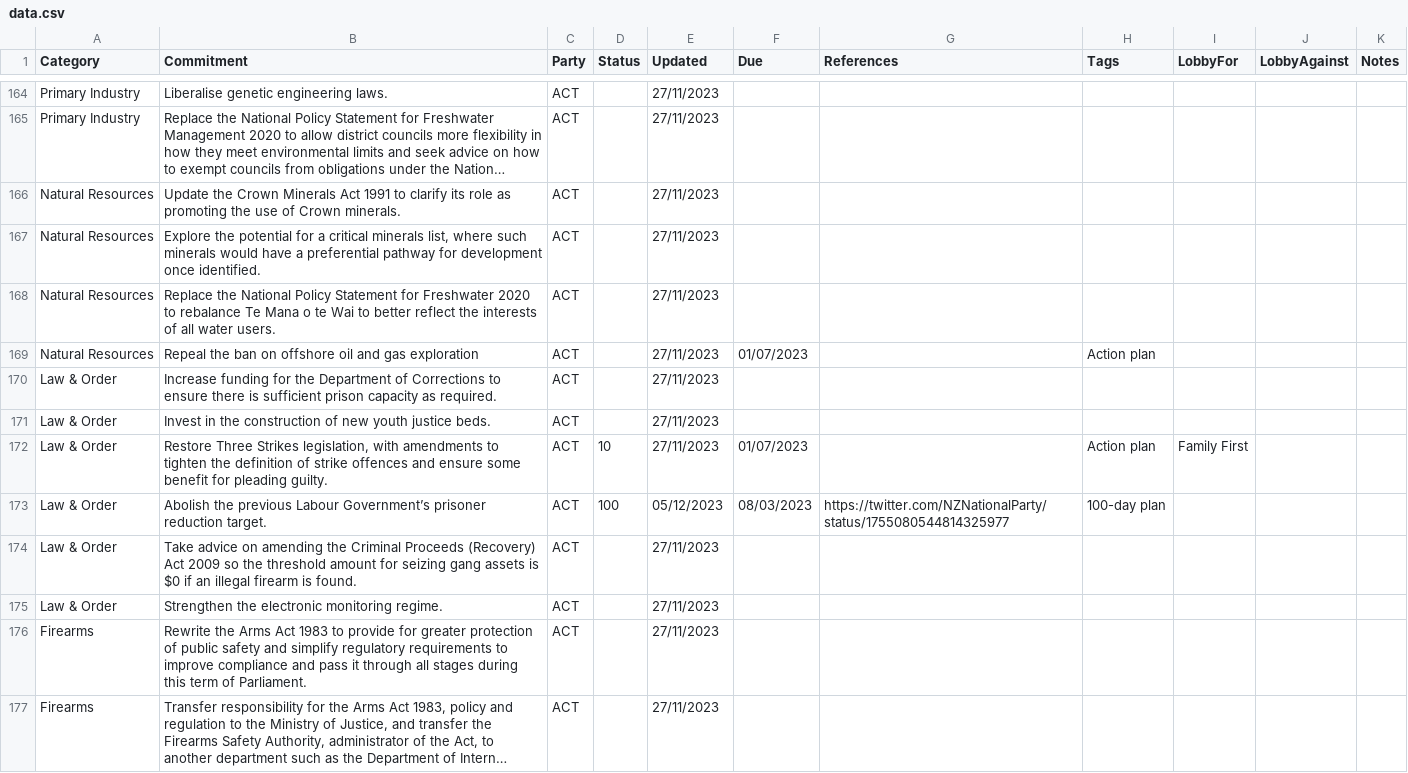
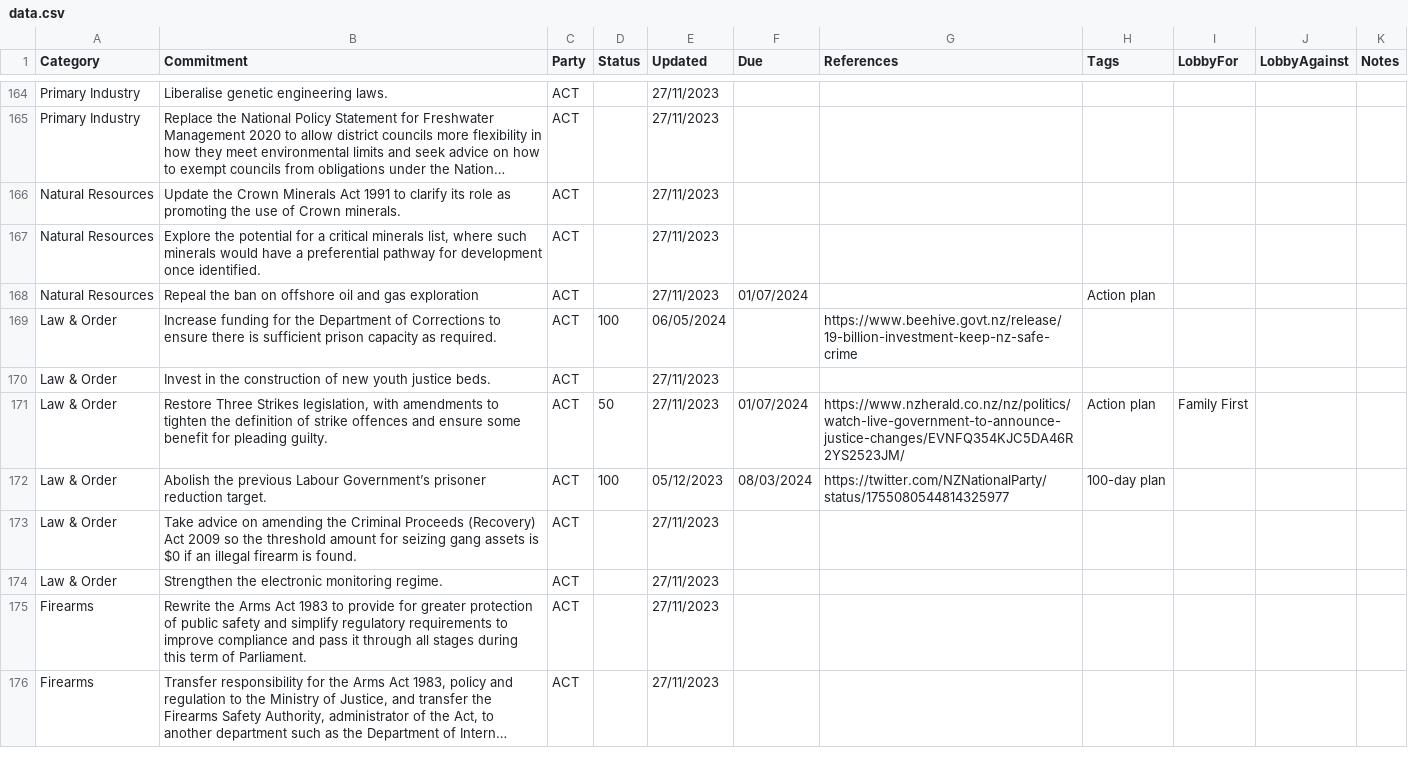
Before and after one commit to dieuwedeboer/coalition-tracker-nz, a CSV file: src/data/data.csv, drawn as a sheet; only a part is shown, gaps mark what is left out; long unchanged cells end in …; the diff covers the shown part only.

Commit message:
May update and sorting for date columns

```diff
--- a/src/data/data.csv
+++ b/src/data/data.csv
@@ -167,8 +167,7 @@ Natural Resources,Update the Crown Minerals Act 1991 to clarify its role as prom
 Natural Resources,"Explore the potential for a critical minerals list, where such minerals would have a preferential pathway for development once identified.",ACT,,27/11/2023,,,,,,
-Natural Resources,Replace the National Policy Statement for Freshwater 2020 to rebalance Te Mana o te Wai to better reflect the interests of all water users.,ACT,,27/11/2023,,,,,,
-Natural Resources,Repeal the ban on offshore oil and gas exploration,ACT,,27/11/2023,01/07/2023,,Action plan,,,
-Law & Order,Increase funding for the Department of Corrections to ensure there is sufficient prison capacity as required.,ACT,,27/11/2023,,,,,,
+Natural Resources,Repeal the ban on offshore oil and gas exploration,ACT,,27/11/2023,01/07/2024,,Action plan,,,
+Law & Order,Increase funding for the Department of Corrections to ensure there is sufficient prison capacity as required.,ACT,100,06/05/2024,,https://www.beehive.govt.nz/release/19-billion-investment-keep-nz-safe-crime,,,,
 Law & Order,Invest in the construction of new youth justice beds.,ACT,,27/11/2023,,,,,,
-Law & Order,"Restore Three Strikes legislation, with amendments to tighten the definition of strike offences and ensure some benefit for pleading guilty.",ACT,10,27/11/2023,01/07/2023,,Action plan,Family First,,
-Law & Order,Abolish the previous Labour Government’s prisoner reduction target.,ACT,100,05/12/2023,08/03/2023,https://twitter.com/NZNationalParty/status/1755080544814325977,100-day plan,,,
+Law & Order,"Restore Three Strikes legislation, with amendments to tighten the definition of strike offences and ensure some benefit for pleading guilty.",ACT,50,27/11/2023,01/07/2024,https://www.nzherald.co.nz/nz/politics/watch-live-government-to-announce-justice-changes/EVNFQ354KJC5DA46R2YS2523JM/,Action plan,Family First,,
+Law & Order,Abolish the previous Labour Government’s prisoner reduction target.,ACT,100,05/12/2023,08/03/2024,https://twitter.com/NZNationalParty/status/1755080544814325977,100-day plan,,,
 Law & Order,Take advice on amending the Criminal Proceeds (Recovery) Act 2009 so the threshold amount for seizing gang assets is $0 if an illegal firearm is found.,ACT,,27/11/2023,,,,,,
```
Also changed, not shown: 77 edited cells elsewhere in this file, 2 other files.
